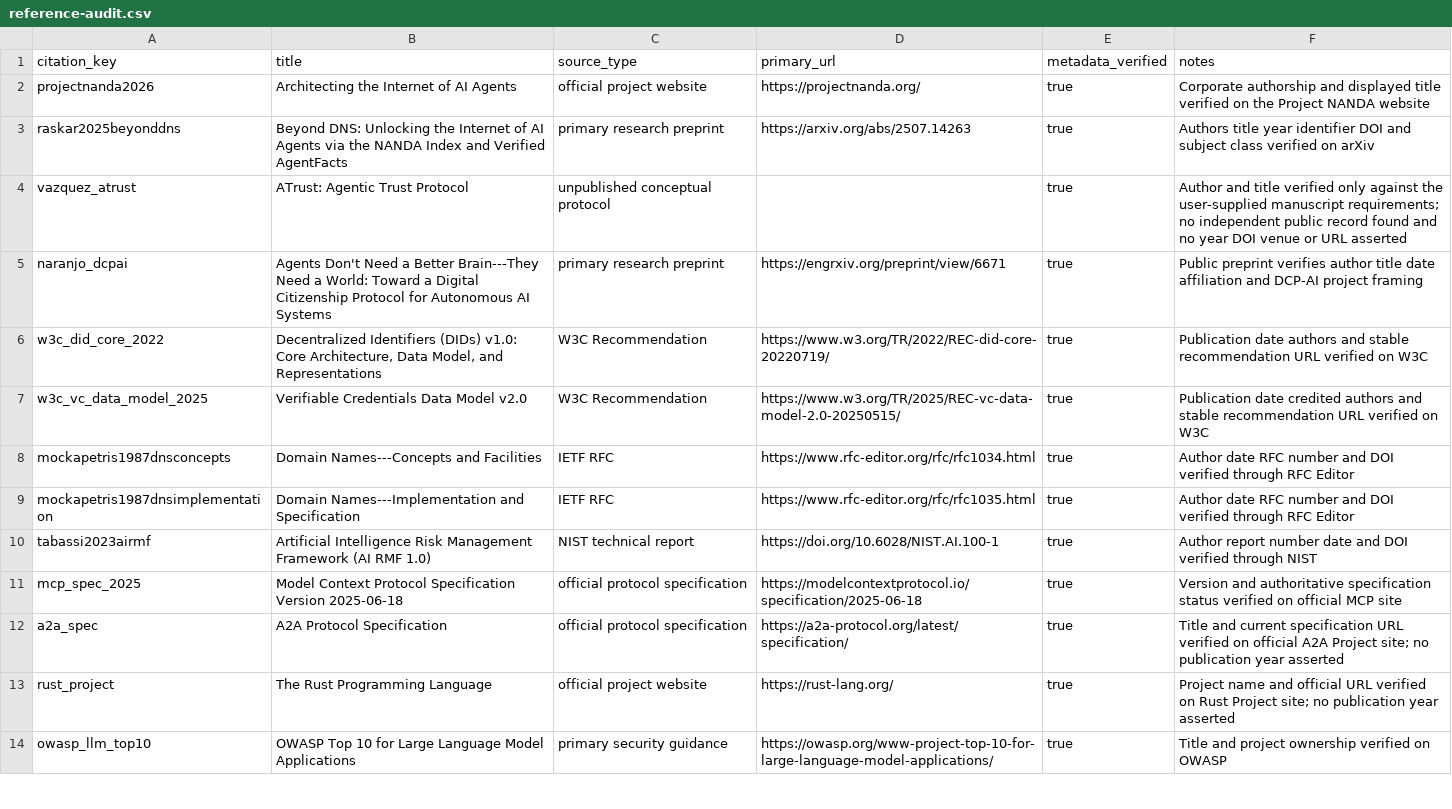
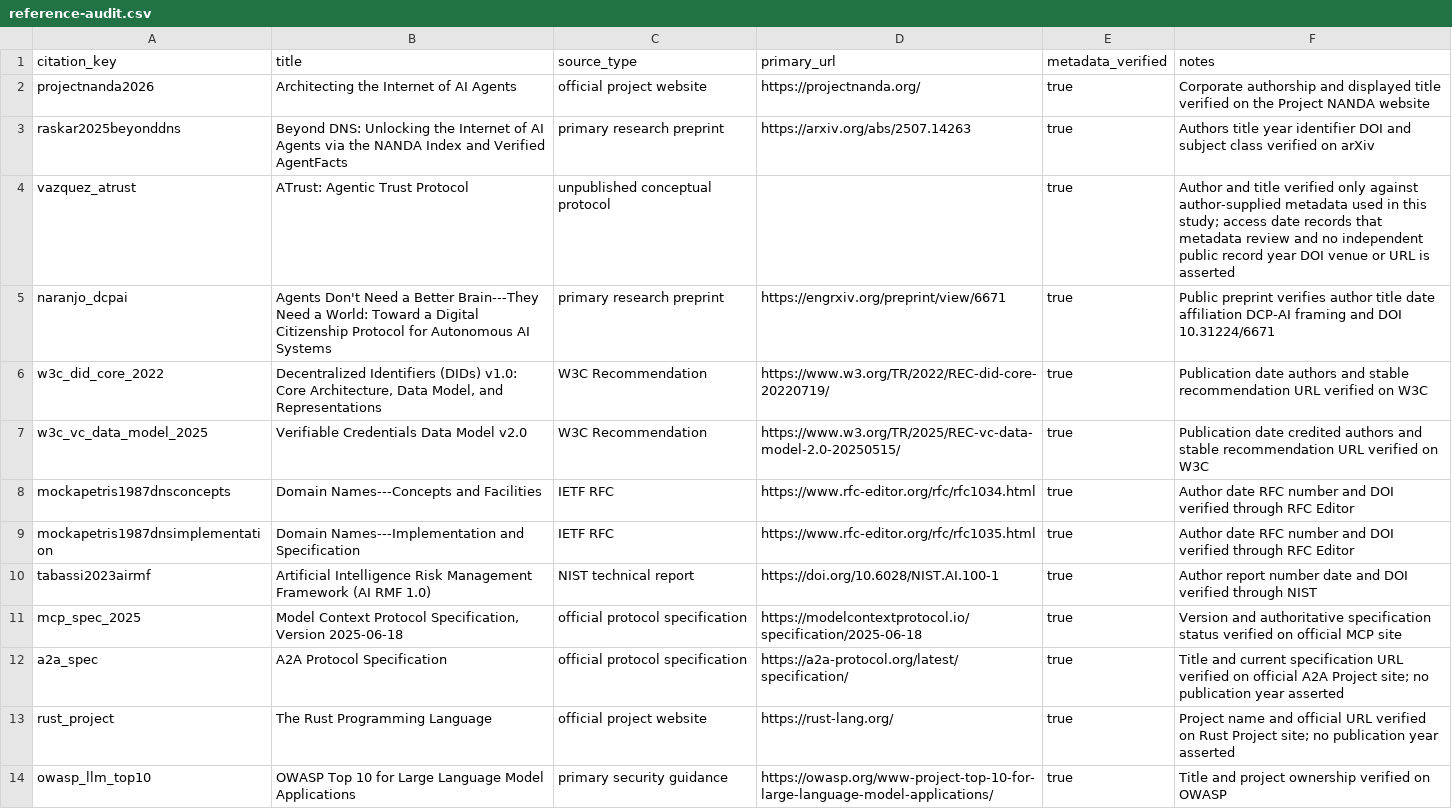
Before and after one commit to argorixlabs/argorixlang, a CSV file: paper/data/reference-audit.csv, drawn as a sheet; only a part is shown.

Commit message:
test(paper): enforce bibliography audit consistency

```diff
--- a/paper/data/reference-audit.csv
+++ b/paper/data/reference-audit.csv
@@ -3,4 +3,4 @@ projectnanda2026,Architecting the Internet of AI Agents,official project website
 raskar2025beyonddns,Beyond DNS: Unlocking the Internet of AI Agents via the NANDA Index and Verified AgentFacts,primary research preprint,https://arxiv.org/abs/2507.14263,true,Authors title year identifier DOI and subject class verified on arXiv
-vazquez_atrust,ATrust: Agentic Trust Protocol,unpublished conceptual protocol,,true,Author and title verified only against the user-supplied manuscript requirements; no independent public record found and no year DOI venue or URL asserted
-naranjo_dcpai,Agents Don't Need a Better Brain---They Need a World: Toward a Digital Citizenship Protocol for Autonomous AI Systems,primary research preprint,https://engrxiv.org/preprint/view/6671,true,Public preprint verifies author title date affiliation and DCP-AI project framing
+vazquez_atrust,ATrust: Agentic Trust Protocol,unpublished conceptual protocol,,true,Author and title verified only against author-supplied metadata used in this study; access date records that metadata review and no independent public record year DOI venue or URL is asserted
+naranjo_dcpai,Agents Don't Need a Better Brain---They Need a World: Toward a Digital Citizenship Protocol for Autonomous AI Systems,primary research preprint,https://engrxiv.org/preprint/view/6671,true,Public preprint verifies author title date affiliation DCP-AI framing and DOI 10.31224/6671
 w3c_did_core_2022,"Decentralized Identifiers (DIDs) v1.0: Core Architecture, Data Model, and Representations",W3C Recommendation,https://www.w3.org/TR/2022/REC-did-core-20220719/,true,Publication date authors and stable recommendation URL verified on W3C
@@ -10,3 +10,3 @@ mockapetris1987dnsimplementation,Domain Names---Implementation and Specification
 tabassi2023airmf,Artificial Intelligence Risk Management Framework (AI RMF 1.0),NIST technical report,https://doi.org/10.6028/NIST.AI.100-1,true,Author report number date and DOI verified through NIST
-mcp_spec_2025,Model Context Protocol Specification Version 2025-06-18,official protocol specification,https://modelcontextprotocol.io/specification/2025-06-18,true,Version and authoritative specification status verified on official MCP site
+mcp_spec_2025,"Model Context Protocol Specification, Version 2025-06-18",official protocol specification,https://modelcontextprotocol.io/specification/2025-06-18,true,Version and authoritative specification status verified on official MCP site
 a2a_spec,A2A Protocol Specification,official protocol specification,https://a2a-protocol.org/latest/specification/,true,Title and current specification URL verified on official A2A Project site; no publication year asserted
```
Also changed, not shown: 3 other files.
